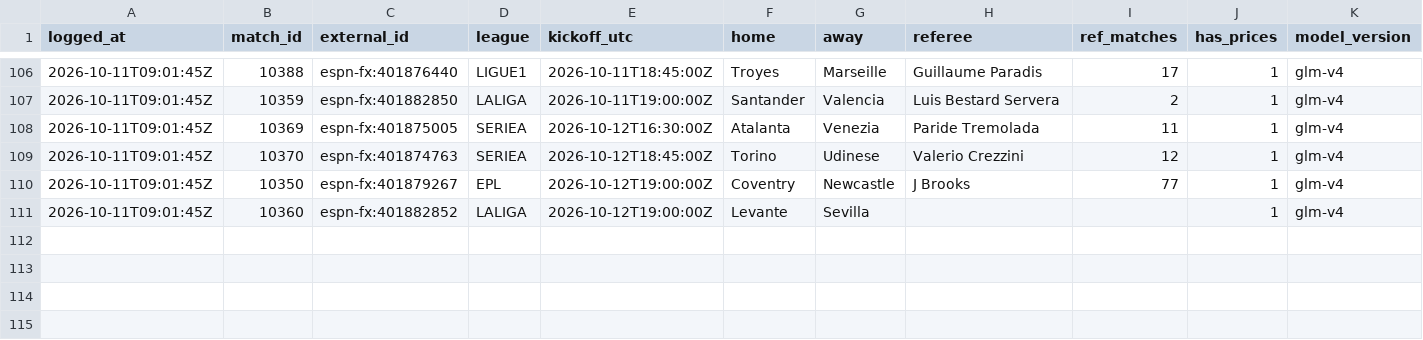
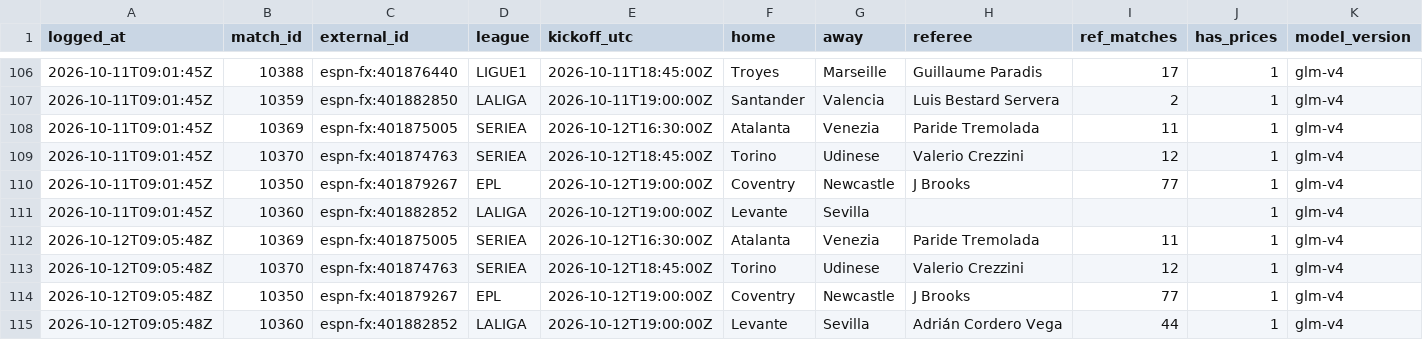
Before and after one commit to ddgbykyt4g-lab/card-analyzer, a CSV file: data/projections.csv, drawn as a sheet; only a part is shown, gaps mark what is left out; rows hold the shown columns only; the diff names each change by its address in the sheet, - before the commit and + after, or states it on an @@ line.

```diff
--- a/data/projections.csv
+++ b/data/projections.csv
+row 112: 2026-10-12T09:05:48Z | 10369 | espn-fx:401875005 | SERIEA | 2026-10-12T16:30:00Z | Atalanta | Venezia | Paride Tremolada | 11 | 1 | glm-v4
+row 113: 2026-10-12T09:05:48Z | 10370 | espn-fx:401874763 | SERIEA | 2026-10-12T18:45:00Z | Torino | Udinese | Valerio Crezzini | 12 | 1 | glm-v4
+row 114: 2026-10-12T09:05:48Z | 10350 | espn-fx:401879267 | EPL | 2026-10-12T19:00:00Z | Coventry | Newcastle | J Brooks | 77 | 1 | glm-v4
+row 115: 2026-10-12T09:05:48Z | 10360 | espn-fx:401882852 | LALIGA | 2026-10-12T19:00:00Z | Levante | Sevilla | Adrián Cordero Vega | 44 | 1 | glm-v4
```
